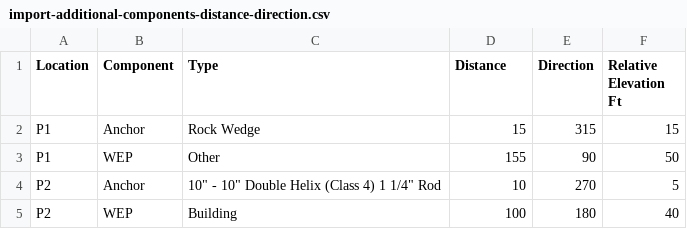
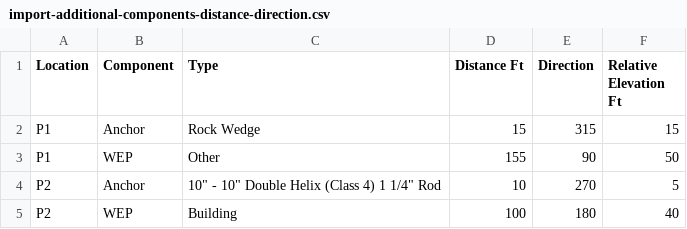
Before and after one commit to spidasoftware/schema, a CSV file: resources/examples/spidacalc/demos/csv/import-additional-components-distance-direction.csv, drawn as a sheet.

Commit message:
update additional components import example [finishes #185394933]

```diff
--- a/resources/examples/spidacalc/demos/csv/import-additional-components-distance-direction.csv
+++ b/resources/examples/spidacalc/demos/csv/import-additional-components-distance-direction.csv
@@ -1,2 +1,2 @@
-Location,Component,Type,Distance,Direction,Relative Elevation Ft,
+Location,Component,Type,Distance Ft,Direction,Relative Elevation Ft,
 P1,Anchor,Rock Wedge,15,315,15,
```
